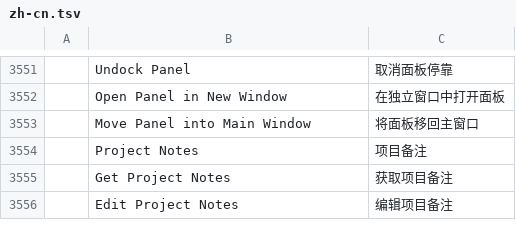
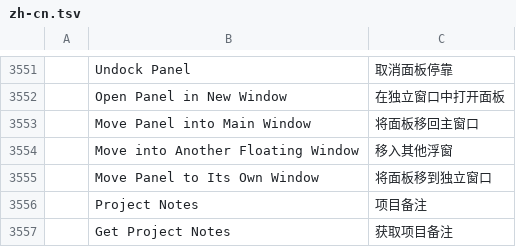
Before and after one commit to chenzhiyong0117/filmcraft, a TSV file: crates/ui-egui/src/i18n/zh-cn.tsv, drawn as a sheet; only a part is shown, gaps mark what is left out; the shorter side is filled out with more unchanged rows; the diff names each change by its address in the sheet, - before the commit and + after, or states it on an @@ line.

```diff
--- a/crates/ui-egui/src/i18n/zh-cn.tsv
+++ b/crates/ui-egui/src/i18n/zh-cn.tsv
+row 3554:  | Move into Another Floating Window | 移入其他浮窗
+row 3555:  | Move Panel to Its Own Window | 将面板移到独立窗口
```
Also changed, not shown: crates/ui-egui/src/i18n/es.tsv, crates/ui-egui/src/i18n/ja.tsv, 4 other files.
